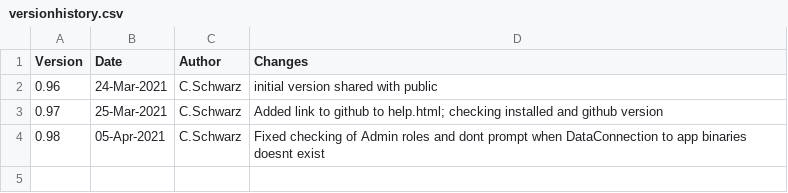
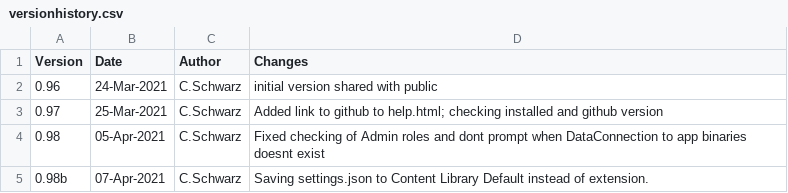
Before and after one commit to ChristofSchwarz/db_mash_databridgehub, a CSV file: versionhistory.csv, drawn as a sheet; the diff names each change by its address in the sheet, - before the commit and + after, or states it on an @@ line.

Commit message:
Update versionhistory.csv

```diff
--- a/versionhistory.csv
+++ b/versionhistory.csv
+row 5: 0.98b | 07-Apr-2021 | C.Schwarz | Saving settings.json to Content Library Default instead of extension.
```
